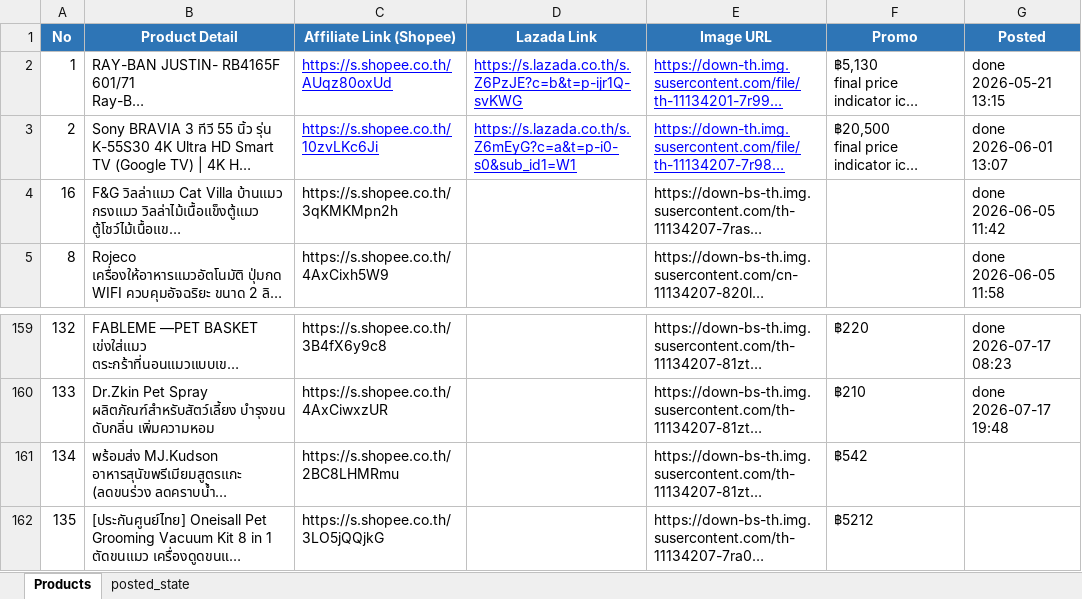
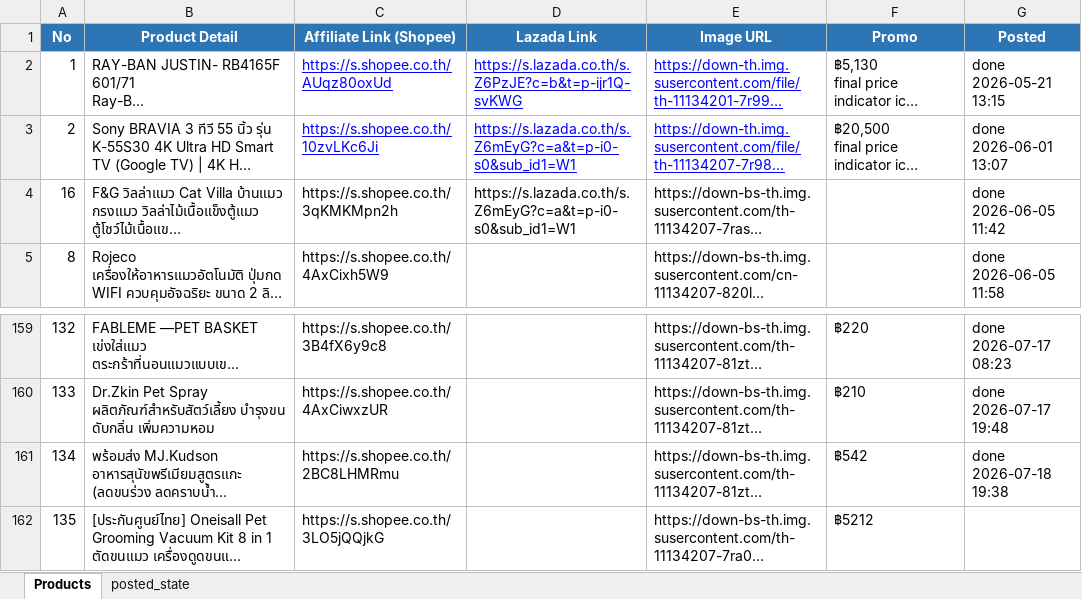
Before and after one commit to tongono-creator/chowchow-facebook-page, an Excel workbook: review_products.xlsx, sheet Products, drawn as a sheet; only a part is shown, gaps mark what is left out; long unchanged cells end in …; values as stored, in another font and other column widths than the file's, no borders; the diff names each change by its address in the sheet, - before the commit and + after, or states it on an @@ line.

```diff
--- a/review_products.xlsx (sheet Products)
+++ b/review_products.xlsx (sheet Products)
-D4 (Lazada Link): (empty)
+D4 (Lazada Link): https://s.lazada.co.th/s.Z6mEyG?c=a&t=p-i0-s0&sub_id1=W1
-G161 (Posted): (empty)
+G161 (Posted): done 2026-07-18 19:38
```
Also changed, not shown: sheet posted_state, 1 other file.
